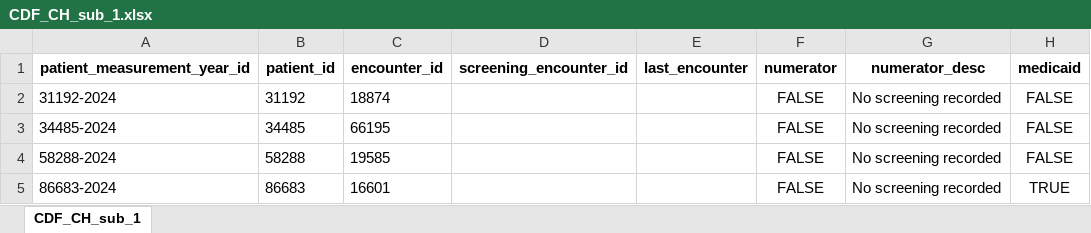
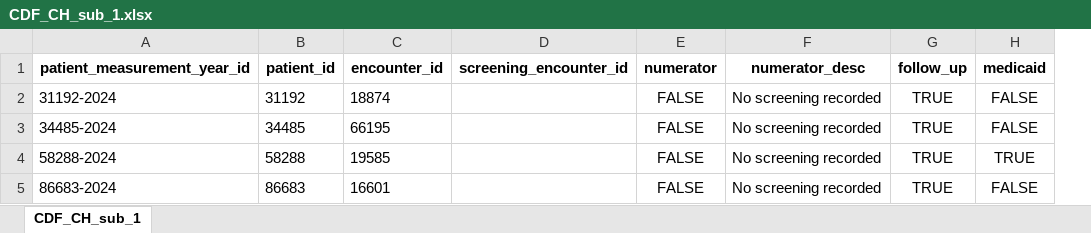
Before and after one commit to Pesach-Tikvah-Hope-Development-Inc/CCBHC_Measurements, an Excel workbook: ccbhc_measurements/dashboard/excel files/CDF_CH_sub_1.xlsx, sheet CDF_CH_sub_1, drawn as a sheet; values as stored, in another font and other column widths than the file's, no borders; removed rows and columns are numbered as before the commit, all else as after; the diff names each change by its address in the sheet, - before the commit and + after, or states it on an @@ line.

```diff
--- a/ccbhc_measurements/dashboard/excel files/CDF_CH_sub_1.xlsx (sheet CDF_CH_sub_1)
+++ b/ccbhc_measurements/dashboard/excel files/CDF_CH_sub_1.xlsx (sheet CDF_CH_sub_1)
-column E (last_encounter), empty
+column G (follow_up), rows 2-5: all TRUE
-H4 (medicaid): FALSE
+H4 (medicaid): TRUE
-H5 (medicaid): TRUE
+H5 (medicaid): FALSE
```
Also changed, not shown: ccbhc_measurements/dashboard/excel files/CDF_AD_sub_1.xlsx, ccbhc_measurements/dashboard/excel files/CDF_AD_sub_1_stratification.xlsx, 5 other files.
